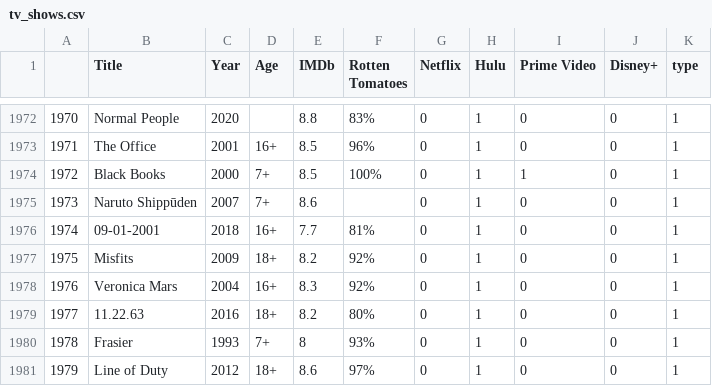
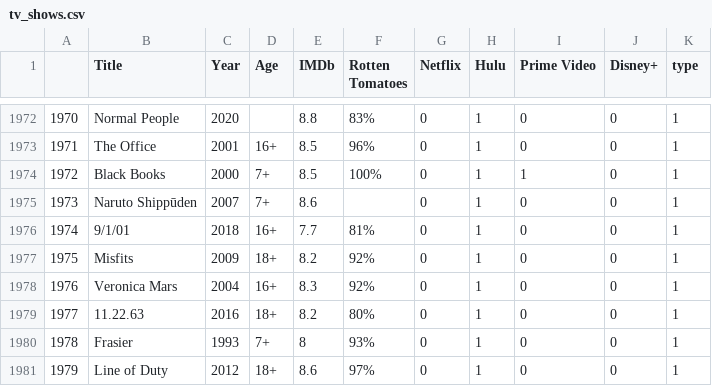
Before and after one commit to kagate/ECE143Project, a CSV file: tv_shows.csv, drawn as a sheet; only a part is shown, gaps mark what is left out.

```diff
--- a/tv_shows.csv
+++ b/tv_shows.csv
@@ -1975,3 +1975,3 @@
 1973,Naruto Shippūden,2007,7+,8.6,,0,1,0,0,1
-1974,09-01-2001,2018,16+,7.7,81%,0,1,0,0,1
+1974,9/1/01,2018,16+,7.7,81%,0,1,0,0,1
 1975,Misfits,2009,18+,8.2,92%,0,1,0,0,1
```
Also changed, not shown: 9 other files.
